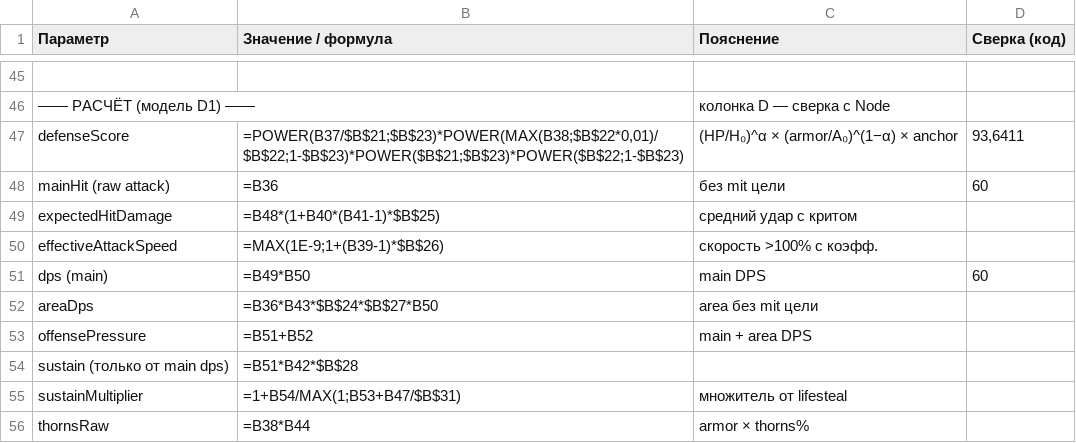
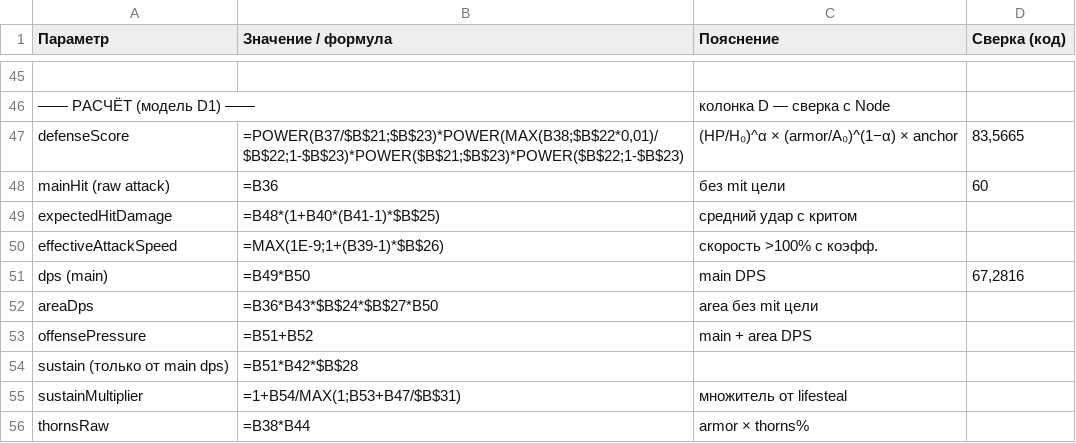
Before and after one commit to Hryu99/DiceMaster-battle-simulator, a CSV file: docs/power-calculator-sheet.csv, drawn as a sheet; only a part is shown, gaps mark what is left out; the diff covers the shown part only; the diff names each change by its address in the sheet, - before the commit and + after, or states it on an @@ line.

```diff
--- a/docs/power-calculator-sheet.csv
+++ b/docs/power-calculator-sheet.csv
-D47 (Сверка (код)): 93,6411
+D47 (Сверка (код)): 83,5665
-D51 (Сверка (код)): 60
+D51 (Сверка (код)): 67,2816
```
Also changed, not shown: 13 edited cells elsewhere in this file, 1 other file.
